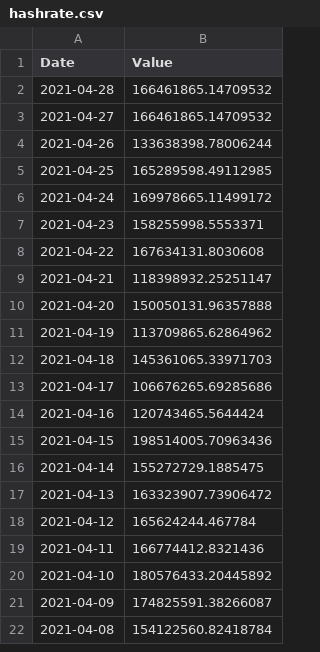
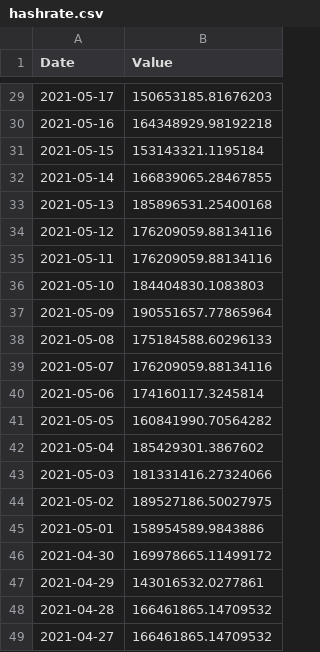
Before and after one commit to JuanMarchese/TPEspecial, a CSV file: PrecioBitcoin/variables/hashrate.csv, drawn as a sheet; only a part is shown, gaps mark what is left out; the shorter side is filled out with more unchanged rows; the diff covers the shown part only.

```diff
--- a/PrecioBitcoin/variables/hashrate.csv
+++ b/PrecioBitcoin/variables/hashrate.csv
@@ -2 +29,20 @@ Date,Value
+2021-05-17,150653185.81676203
+2021-05-16,164348929.98192218
+2021-05-15,153143321.1195184
+2021-05-14,166839065.28467855
+2021-05-13,185896531.25400168
+2021-05-12,176209059.88134116
+2021-05-11,176209059.88134116
+2021-05-10,184404830.1083803
+2021-05-09,190551657.77865964
+2021-05-08,175184588.60296133
+2021-05-07,176209059.88134116
+2021-05-06,174160117.3245814
+2021-05-05,160841990.70564282
+2021-05-04,185429301.3867602
+2021-05-03,181331416.27324066
+2021-05-02,189527186.50027975
+2021-05-01,158954589.9843886
+2021-04-30,169978665.11499172
+2021-04-29,143016532.0277861
 2021-04-28,166461865.14709532
```
Also changed, not shown: 27 added rows elsewhere in this file, PrecioBitcoin/variables/cost-transaction.csv, PrecioBitcoin/variables/difficulty.csv, 4 other files.
